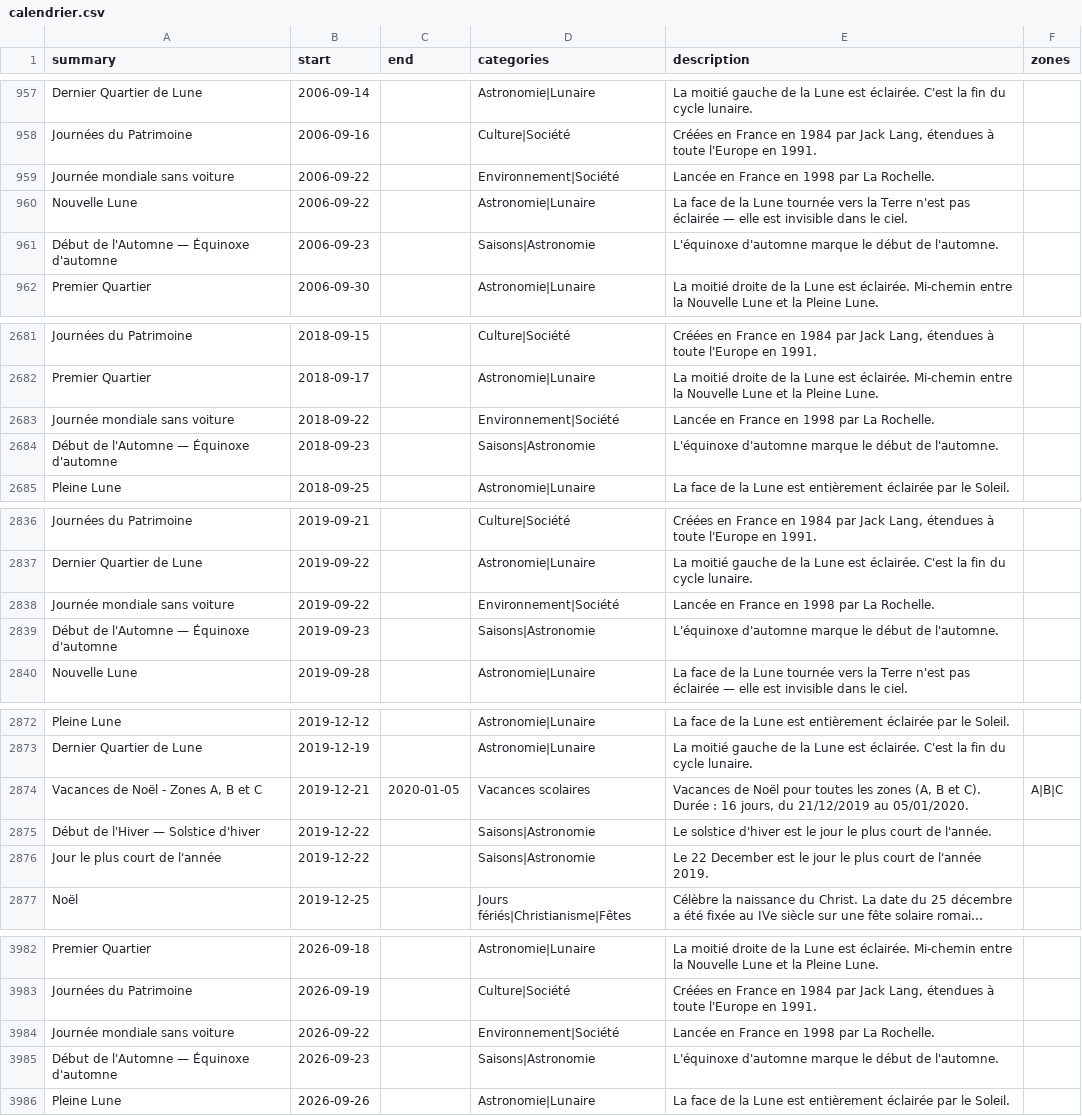
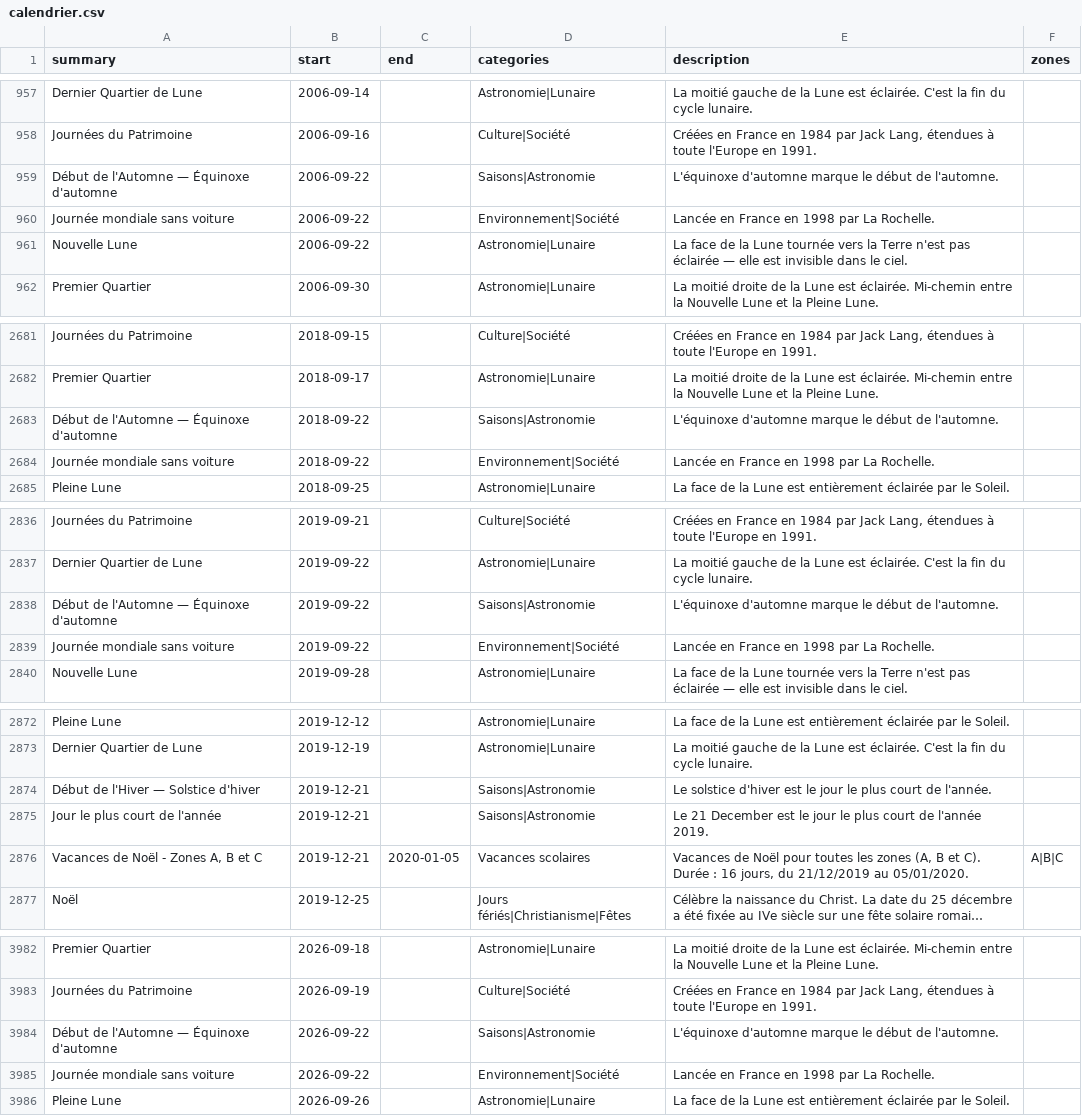
Before and after one commit to TiboTsr/calendrier-france-ics, a CSV file: calendrier.csv, drawn as a sheet; only a part is shown, gaps mark what is left out; long unchanged cells end in …; removed rows and columns are numbered as before the commit, all else as after; the diff covers the shown part only; the diff names each change by its address in the sheet, - before the commit and + after, or states it on an @@ line.

```diff
--- a/calendrier.csv
+++ b/calendrier.csv
+row 959: Début de l'Automne — Équinoxe d'automne | 2006-09-22 |  | Saisons|Astronomie | L'équinoxe d'automne marque le début de l'automne.
-row 961: Début de l'Automne — Équinoxe d'automne | 2006-09-23 |  | Saisons|Astronomie | L'équinoxe d'automne marque le début de l'automne.
+row 2683: Début de l'Automne — Équinoxe d'automne | 2018-09-22 |  | Saisons|Astronomie | L'équinoxe d'automne marque le début de l'automne.
-row 2684: Début de l'Automne — Équinoxe d'automne | 2018-09-23 |  | Saisons|Astronomie | L'équinoxe d'automne marque le début de l'automne.
+row 2838: Début de l'Automne — Équinoxe d'automne | 2019-09-22 |  | Saisons|Astronomie | L'équinoxe d'automne marque le début de l'automne.
-row 2839: Début de l'Automne — Équinoxe d'automne | 2019-09-23 |  | Saisons|Astronomie | L'équinoxe d'automne marque le début de l'automne.
+row 2874: Début de l'Hiver — Solstice d'hiver | 2019-12-21 |  | Saisons|Astronomie | Le solstice d'hiver est le jour le plus court de l'année.
+row 2875: Jour le plus court de l'année | 2019-12-21 |  | Saisons|Astronomie | Le 21 December est le jour le plus court de l'année 2019.
-row 2875: Début de l'Hiver — Solstice d'hiver | 2019-12-22 |  | Saisons|Astronomie | Le solstice d'hiver est le jour le plus court de l'année.
-row 2876: Jour le plus court de l'année | 2019-12-22 |  | Saisons|Astronomie | Le 22 December est le jour le plus court de l'année 2019.
+row 3984: Début de l'Automne — Équinoxe d'automne | 2026-09-22 |  | Saisons|Astronomie | L'équinoxe d'automne marque le début de l'automne.
-row 3985: Début de l'Automne — Équinoxe d'automne | 2026-09-23 |  | Saisons|Astronomie | L'équinoxe d'automne marque le début de l'automne.
```
Also changed, not shown: 3 edited cells elsewhere in this file, 11 other files.
